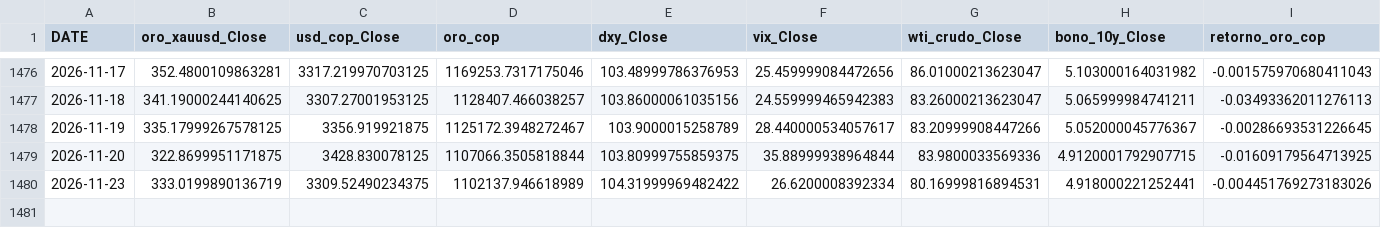
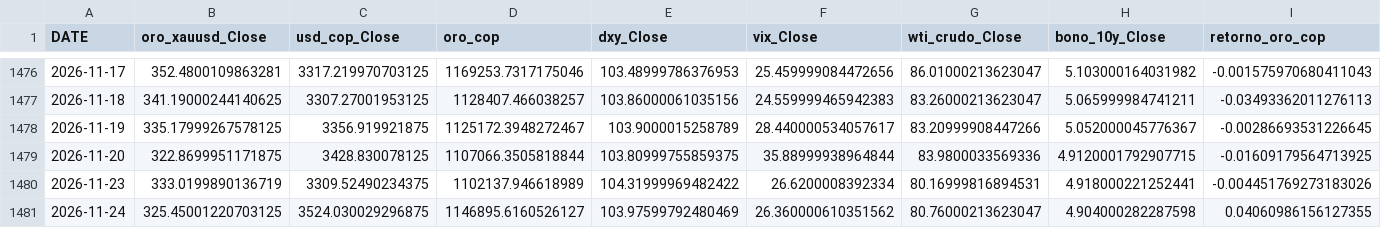
Before and after one commit to michaelsteven1299/proyecto_michael-, a CSV file: dashboard_data/historico.csv, drawn as a sheet; only a part is shown, gaps mark what is left out.

```diff
--- a/dashboard_data/historico.csv
+++ b/dashboard_data/historico.csv
@@ -1480 +1480,2 @@ DATE,oro_xauusd_Close,usd_cop_Close,oro_cop,dxy_Close,vix_Close,wti_crudo_Close,
 2026-11-23,333.0199890136719,3309.52490234375,1102137.946618989,104.31999969482422,26.6200008392334,80.16999816894531,4.918000221252441,-0.004451769273183026
+2026-11-24,325.45001220703125,3524.030029296875,1146895.6160526127,103.97599792480469,26.360000610351562,80.76000213623047,4.904000282287598,0.04060986156127355
```
Also changed, not shown: dashboard_data/metricas_modelos.csv, dashboard_data/prediccion.csv, 6 other files.
